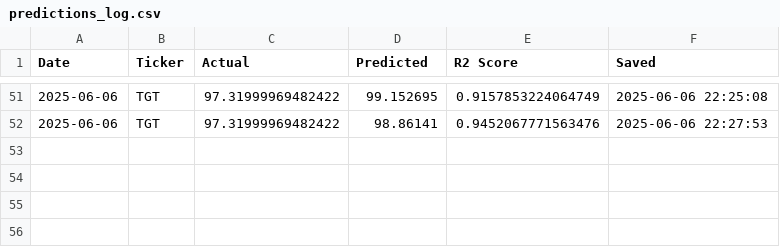
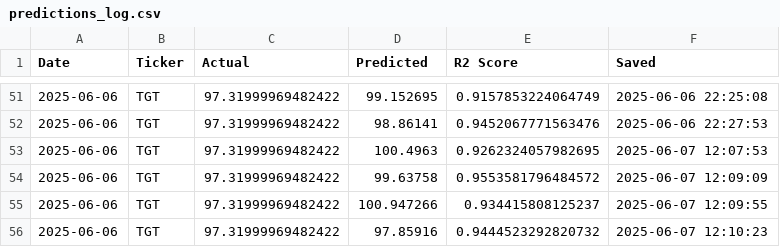
Before and after one commit to arzingy/final-project-machine-learning, a CSV file: predictions_log.csv, drawn as a sheet; only a part is shown, gaps mark what is left out.

```diff
--- a/predictions_log.csv
+++ b/predictions_log.csv
@@ -52 +52,5 @@ Date,Ticker,Actual,Predicted,R2 Score,Saved
 2025-06-06,TGT,97.31999969482422,98.86141,0.9452067771563476,2025-06-06 22:27:53
+2025-06-06,TGT,97.31999969482422,100.4963,0.9262324057982695,2025-06-07 12:07:53
+2025-06-06,TGT,97.31999969482422,99.63758,0.9553581796484572,2025-06-07 12:09:09
+2025-06-06,TGT,97.31999969482422,100.947266,0.934415808125237,2025-06-07 12:09:55
+2025-06-06,TGT,97.31999969482422,97.85916,0.9444523292820732,2025-06-07 12:10:23
```
Also changed, not shown: 1 other file.
